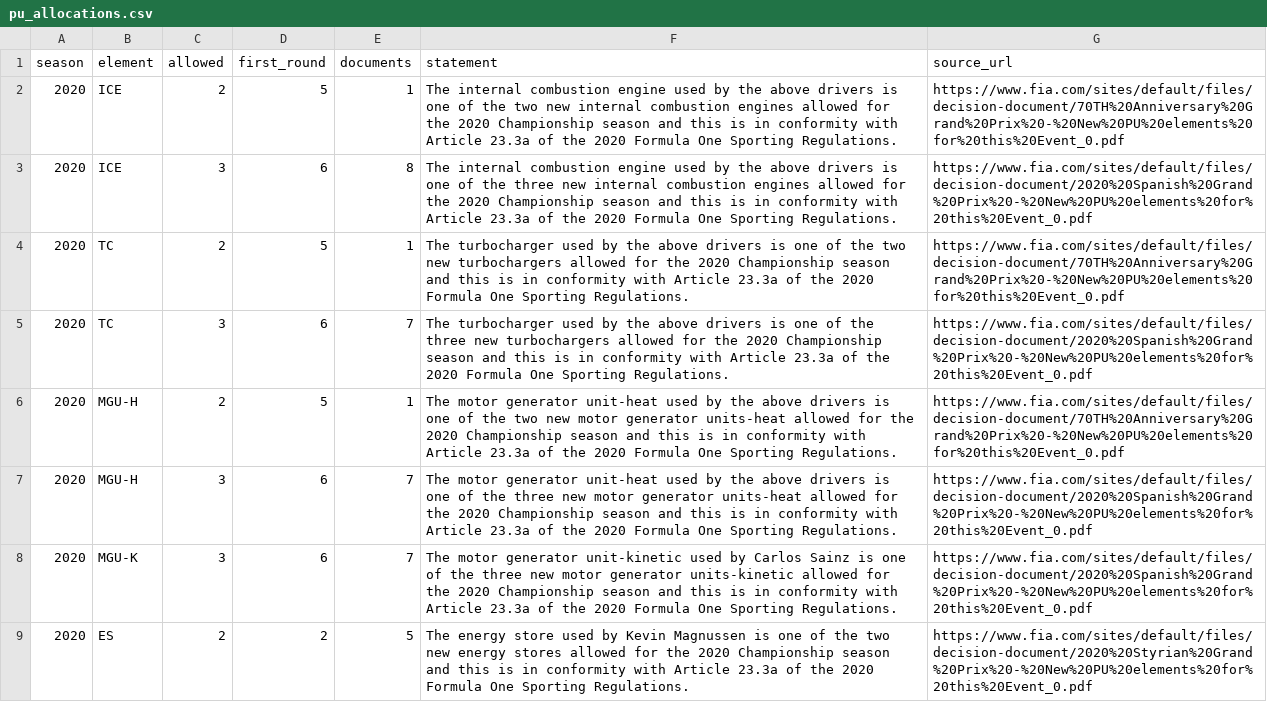
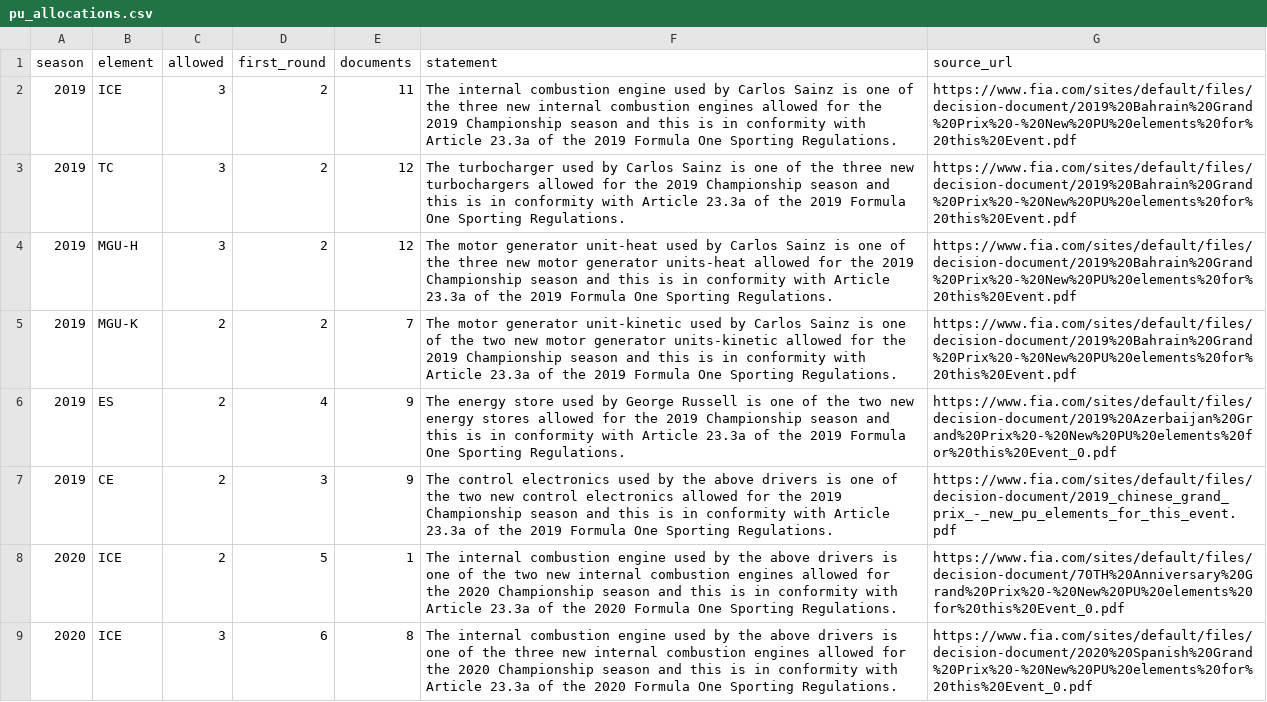
Before and after one commit to qnftk020/f1-update-and-result, a CSV file: data/curated/fia/pu_allocations.csv, drawn as a sheet; only a part is shown; the shorter side is filled out with more unchanged rows.

```diff
--- a/data/curated/fia/pu_allocations.csv
+++ b/data/curated/fia/pu_allocations.csv
@@ -1,2 +1,8 @@
 season,element,allowed,first_round,documents,statement,source_url
+2019,ICE,3,2,11,The internal combustion engine used by Carlos Sainz is one of the three new internal combustion engines allowed for the 2019 Championship season and this is in conformity with Article 23.3a of the 2019 Formula One Sporting Regulations.,https://www.fia.com/sites/default/files/decision-document/2019%20Bahrain%20Grand%20Prix%20-%20New%20PU%20elements%20for%20this%20Event.pdf
+2019,TC,3,2,12,The turbocharger used by Carlos Sainz is one of the three new turbochargers allowed for the 2019 Championship season and this is in conformity with Article 23.3a of the 2019 Formula One Sporting Regulations.,https://www.fia.com/sites/default/files/decision-document/2019%20Bahrain%20Grand%20Prix%20-%20New%20PU%20elements%20for%20this%20Event.pdf
+2019,MGU-H,3,2,12,The motor generator unit-heat used by Carlos Sainz is one of the three new motor generator units-heat allowed for the 2019 Championship season and this is in conformity with Article 23.3a of the 2019 Formula One Sporting Regulations.,https://www.fia.com/sites/default/files/decision-document/2019%20Bahrain%20Grand%20Prix%20-%20New%20PU%20elements%20for%20this%20Event.pdf
+2019,MGU-K,2,2,7,The motor generator unit-kinetic used by Carlos Sainz is one of the two new motor generator units-kinetic allowed for the 2019 Championship season and this is in conformity with Article 23.3a of the 2019 Formula One Sporting Regulations.,https://www.fia.com/sites/default/files/decision-document/2019%20Bahrain%20Grand%20Prix%20-%20New%20PU%20elements%20for%20this%20Event.pdf
+2019,ES,2,4,9,The energy store used by George Russell is one of the two new energy stores allowed for the 2019 Championship season and this is in conformity with Article 23.3a of the 2019 Formula One Sporting Regulations.,https://www.fia.com/sites/default/files/decision-document/2019%20Azerbaijan%20Grand%20Prix%20-%20New%20PU%20elements%20for%20this%20Event_0.pdf
+2019,CE,2,3,9,The control electronics used by the above drivers is one of the two new control electronics allowed for the 2019 Championship season and this is in conformity with Article 23.3a of the 2019 Formula One Sporting Regulations.,https://www.fia.com/sites/default/files/decision-document/2019_chinese_grand_prix_-_new_pu_elements_for_this_event.pdf
 2020,ICE,2,5,1,The internal combustion engine used by the above drivers is one of the two new internal combustion engines allowed for the 2020 Championship season and this is in conformity with Article 23.3a of the 2020 Formula One Sporting Regulations.,https://www.fia.com/sites/default/files/decision-document/70TH%20Anniversary%20Grand%20Prix%20-%20New%20PU%20elements%20for%20this%20Event_0.pdf
```
Also changed, not shown: data/curated/references/prior_work.csv, data/curated/regulations/comparisons.csv, 35 other files.
